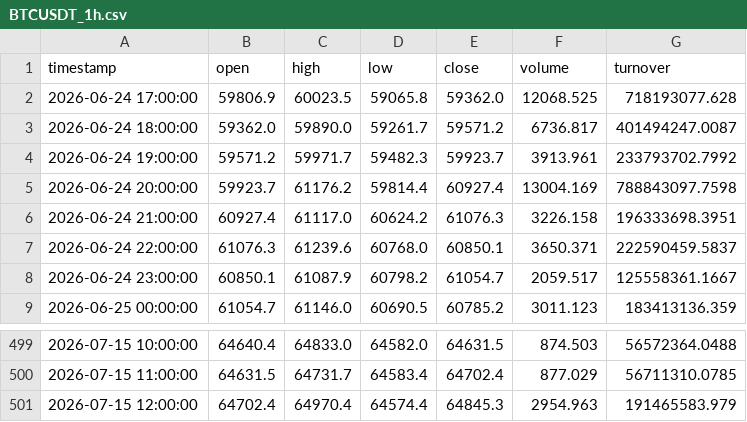
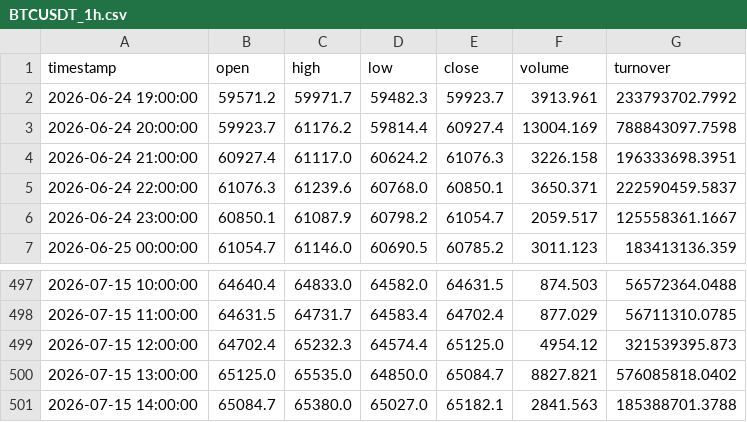
Before and after one commit to dbm4r/BybitTradingBot, a CSV file: data/historical/BTCUSDT_1h.csv, drawn as a sheet; only a part is shown, gaps mark what is left out.

```diff
--- a/data/historical/BTCUSDT_1h.csv
+++ b/data/historical/BTCUSDT_1h.csv
@@ -1,4 +1,2 @@
 timestamp,open,high,low,close,volume,turnover
-2026-06-24 17:00:00,59806.9,60023.5,59065.8,59362.0,12068.525,718193077.628
-2026-06-24 18:00:00,59362.0,59890.0,59261.7,59571.2,6736.817,401494247.0087
 2026-06-24 19:00:00,59571.2,59971.7,59482.3,59923.7,3913.961,233793702.7992
@@ -500,2 +498,4 @@ timestamp,open,high,low,close,volume,turnover
 2026-07-15 11:00:00,64631.5,64731.7,64583.4,64702.4,877.029,56711310.0785
-2026-07-15 12:00:00,64702.4,64970.4,64574.4,64845.3,2954.963,191465583.979
+2026-07-15 12:00:00,64702.4,65232.3,64574.4,65125.0,4954.12,321539395.873
+2026-07-15 13:00:00,65125.0,65535.0,64850.0,65084.7,8827.821,576085818.0402
+2026-07-15 14:00:00,65084.7,65380.0,65027.0,65182.1,2841.563,185388701.3788
```
Also changed, not shown: 24 other files.
